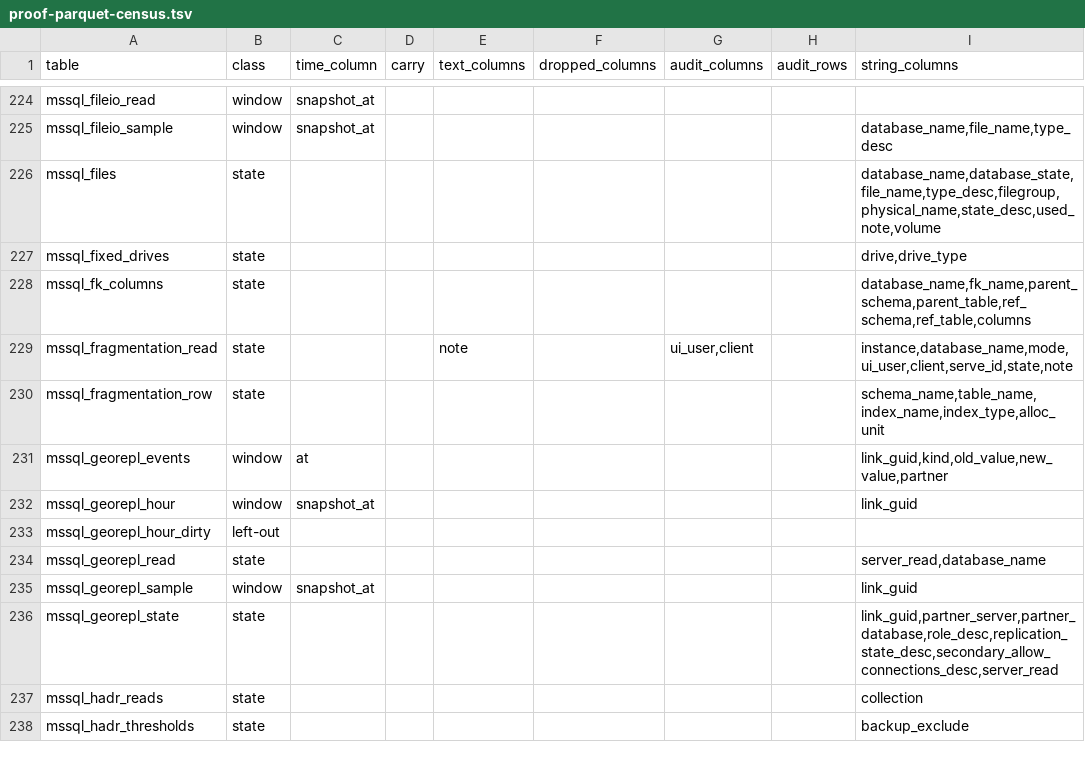
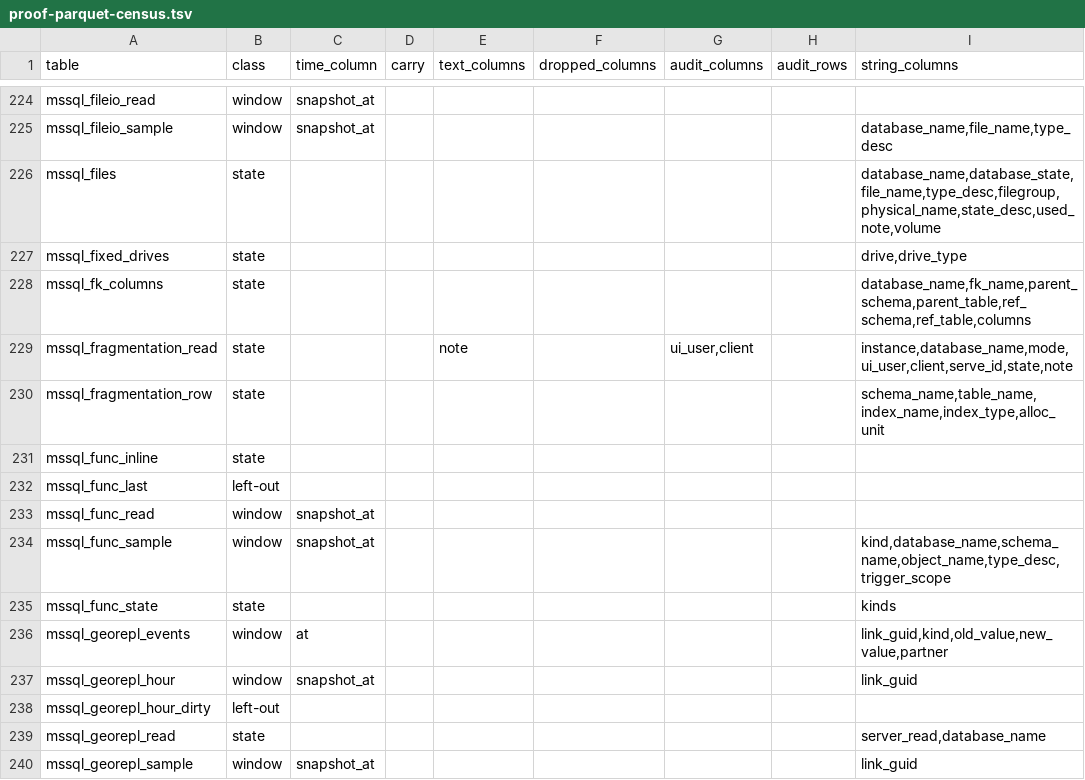
Before and after one commit to aachaemenes/pgvigil, a TSV file: scripts/proof-parquet-census.tsv, drawn as a sheet; only a part is shown, gaps mark what is left out; the shorter side is filled out with more unchanged rows; the diff names each change by its address in the sheet, - before the commit and + after, or states it on an @@ line.

Commit message:
D467: its five tables classed for the export (as their procedure twins: mssql_func_last left out as a baseline, mssql_func_read / mssql_func_sample windows on snapshot_at, mssql_func_state and mssql_func_inline state) in internal/export/catalog.go and scripts/proof-parquet-census.tsv with their text columns (TestEveryMigrationTableIsClassed asks it of the slice; D421's review finding 1, the same class)

```diff
--- a/scripts/proof-parquet-census.tsv
+++ b/scripts/proof-parquet-census.tsv
+row 231: mssql_func_inline | state
+row 232: mssql_func_last | left-out
+row 233: mssql_func_read | window | snapshot_at
+row 234: mssql_func_sample | window | snapshot_at |  |  |  |  |  | kind,database_name,schema_name,object_name,type_desc,trigger_scope
+row 235: mssql_func_state | state |  |  |  |  |  |  | kinds
```
Also changed, not shown: 1 other file.
